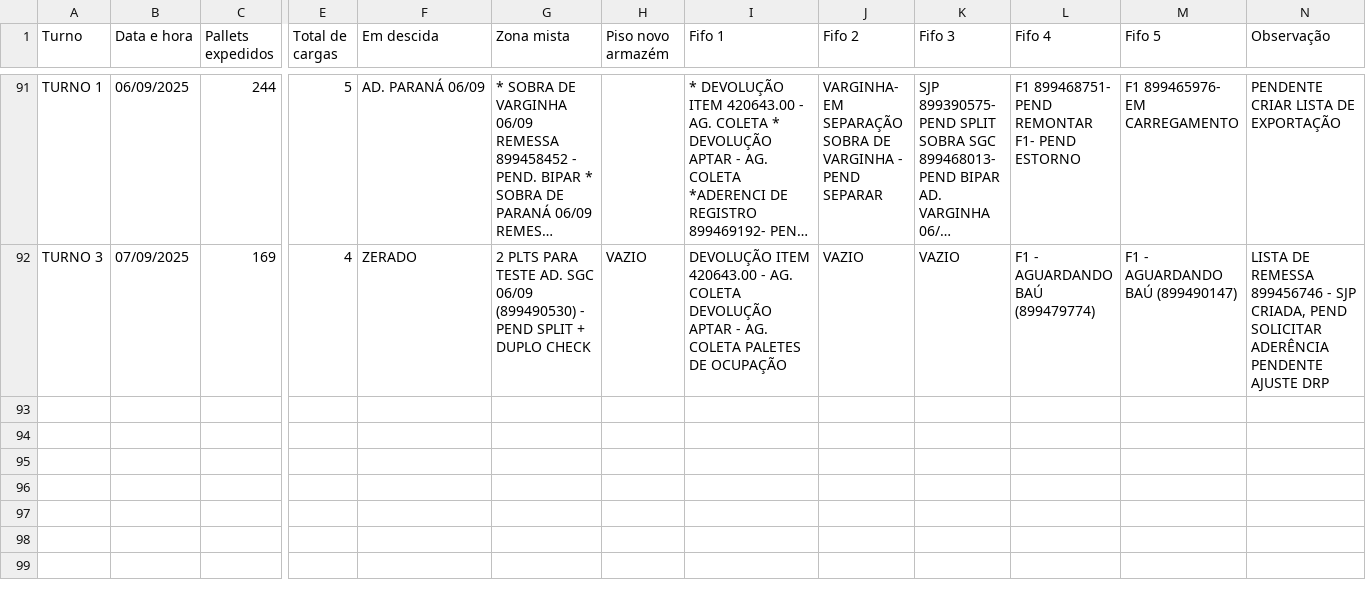
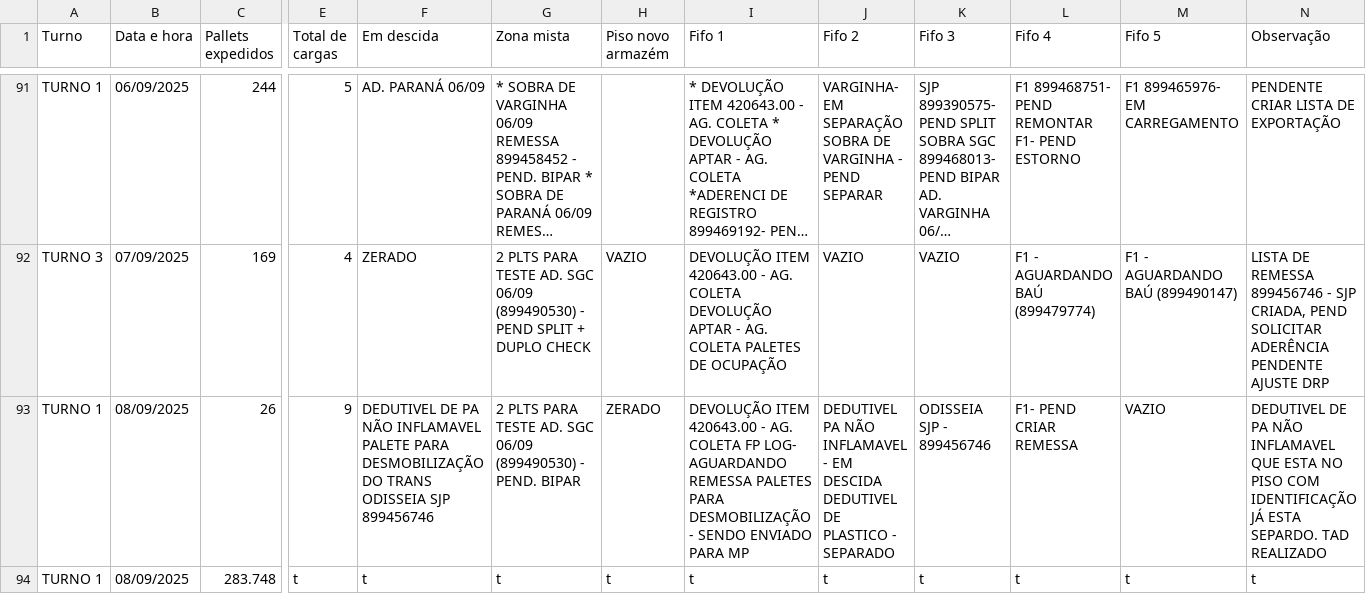
Before and after one commit to RelatorioGeral-Log-CAM/PassagemDeTurno, a TSV file: expedicao-data.tsv, drawn as a sheet; only a part is shown, gaps mark what is left out; long unchanged cells end in …; rows hold the shown columns only; the diff covers the shown part only; the diff names each change by its address in the sheet, - before the commit and + after, or states it on an @@ line.

```diff
--- a/expedicao-data.tsv
+++ b/expedicao-data.tsv
+row 93: TURNO 1 | 08/09/2025 | 26 | 9 | DEDUTIVEL DE PA NÃO INFLAMAVEL PALETE PARA DESMOBILIZAÇÃO DO TRANS ODISSEIA SJP 899456746 | 2 PLTS PARA TESTE AD. SGC 06/09 (899490530) - PEND. BIPAR | ZERADO | DEVOLUÇÃO ITEM 420643.00 - AG. COLETA FP LOG- AGUARDANDO REMESSA PALETES PARA DESMOBILIZAÇÃO - SENDO ENVIADO PARA MP | DEDUTIVEL PA NÃO INFLAMAVEL - EM DESCIDA DEDUTIVEL DE PLASTICO - SEPARADO | ODISSEIA SJP - 899456746 | F1- PEND CRIAR REMESSA | VAZIO | DEDUTIVEL DE PA NÃO INFLAMAVEL QUE ESTA NO PISO COM IDENTIFICAÇÃO JÁ ESTA SEPARDO. TAD REALIZADO
+row 94: TURNO 1 | 08/09/2025 | 283.748 | t | t | t | t | t | t | t | t | t | t
```
Also changed, not shown: 2 added rows elsewhere in this file, armazem-estojos-data.tsv, expedicao-hora-hora-data.tsv, 3 other files.
